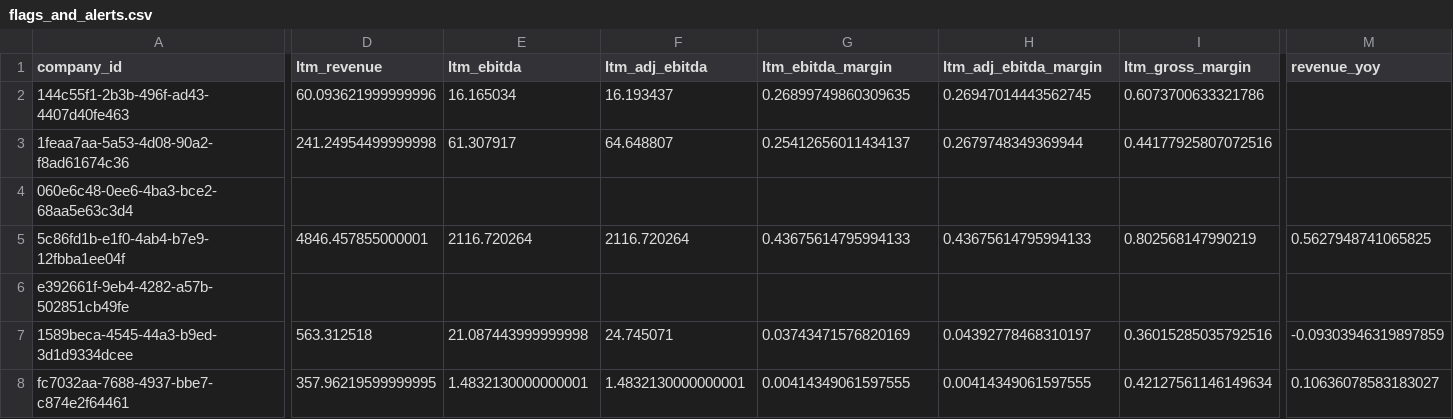
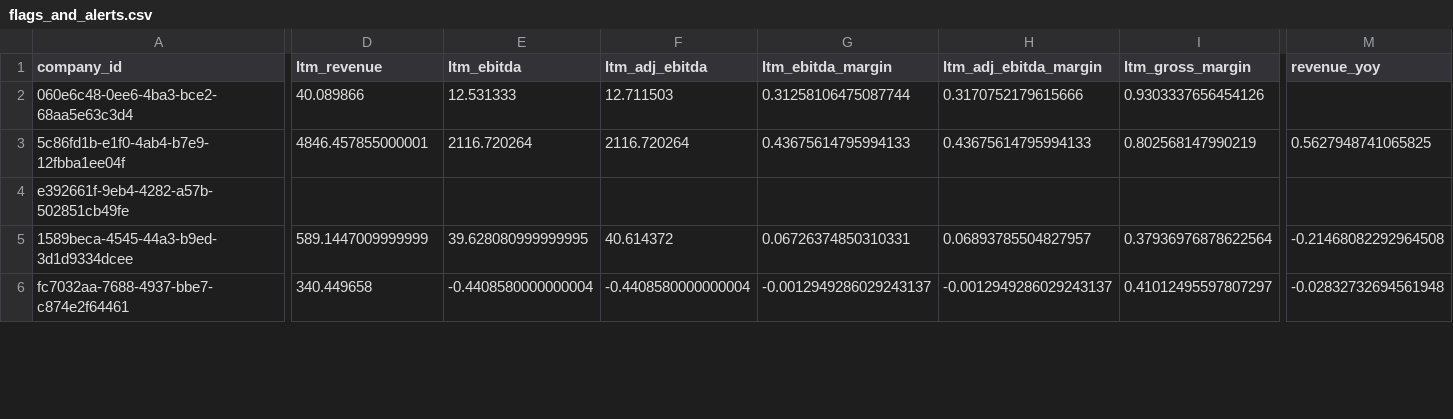
Before and after one commit to mrispoli99/tsg_portfolio, a CSV file: flags_and_alerts.csv, drawn as a sheet; only a part is shown, gaps mark what is left out; removed rows and columns are numbered as before the commit, all else as after; rows hold the shown columns only; the diff covers the shown part only; the diff names each change by its address in the sheet, - before the commit and + after, or states it on an @@ line.

```diff
--- a/flags_and_alerts.csv
+++ b/flags_and_alerts.csv
-row 2: 144c55f1-2b3b-496f-ad43-4407d40fe463 | 60.093621999999996 | 16.165034 | 16.193437 | 0.26899749860309635 | 0.26947014443562745 | 0.6073700633321786
-row 3: 1feaa7aa-5a53-4d08-90a2-f8ad61674c36 | 241.24954499999998 | 61.307917 | 64.648807 | 0.25412656011434137 | 0.2679748349369944 | 0.44177925807072516
-D2 (ltm_revenue): (empty)
+D2 (ltm_revenue): 40.089866
-E2 (ltm_ebitda): (empty)
+E2 (ltm_ebitda): 12.531333
-F2 (ltm_adj_ebitda): (empty)
+F2 (ltm_adj_ebitda): 12.711503
-G2 (ltm_ebitda_margin): (empty)
+G2 (ltm_ebitda_margin): 0.31258106475087744
-H2 (ltm_adj_ebitda_margin): (empty)
+H2 (ltm_adj_ebitda_margin): 0.3170752179615666
-I2 (ltm_gross_margin): (empty)
+I2 (ltm_gross_margin): 0.9303337656454126
-D5 (ltm_revenue): 563.312518
+D5 (ltm_revenue): 589.1447009999999
-E5 (ltm_ebitda): 21.087443999999998
+E5 (ltm_ebitda): 39.628080999999995
-F5 (ltm_adj_ebitda): 24.745071
+F5 (ltm_adj_ebitda): 40.614372
-G5 (ltm_ebitda_margin): 0.03743471576820169
+G5 (ltm_ebitda_margin): 0.06726374850310331
-H5 (ltm_adj_ebitda_margin): 0.04392778468310197
+H5 (ltm_adj_ebitda_margin): 0.06893785504827957
-I5 (ltm_gross_margin): 0.36015285035792516
+I5 (ltm_gross_margin): 0.37936976878622564
-M5 (revenue_yoy): -0.09303946319897859
+M5 (revenue_yoy): -0.21468082292964508
-D6 (ltm_revenue): 357.96219599999995
+D6 (ltm_revenue): 340.449658
-E6 (ltm_ebitda): 1.4832130000000001
+E6 (ltm_ebitda): -0.4408580000000004
-F6 (ltm_adj_ebitda): 1.4832130000000001
+F6 (ltm_adj_ebitda): -0.4408580000000004
-G6 (ltm_ebitda_margin): 0.00414349061597555
+G6 (ltm_ebitda_margin): -0.0012949286029243137
-H6 (ltm_adj_ebitda_margin): 0.00414349061597555
+H6 (ltm_adj_ebitda_margin): -0.0012949286029243137
-I6 (ltm_gross_margin): 0.42127561146149634
+I6 (ltm_gross_margin): 0.41012495597807297
-M6 (revenue_yoy): 0.10636078583183027
+M6 (revenue_yoy): -0.02832732694561948
```
Also changed, not shown: 2 added rows and 92 edited cells elsewhere in this file, entry_vs_current.csv, fund_summary.csv, 5 other files.
